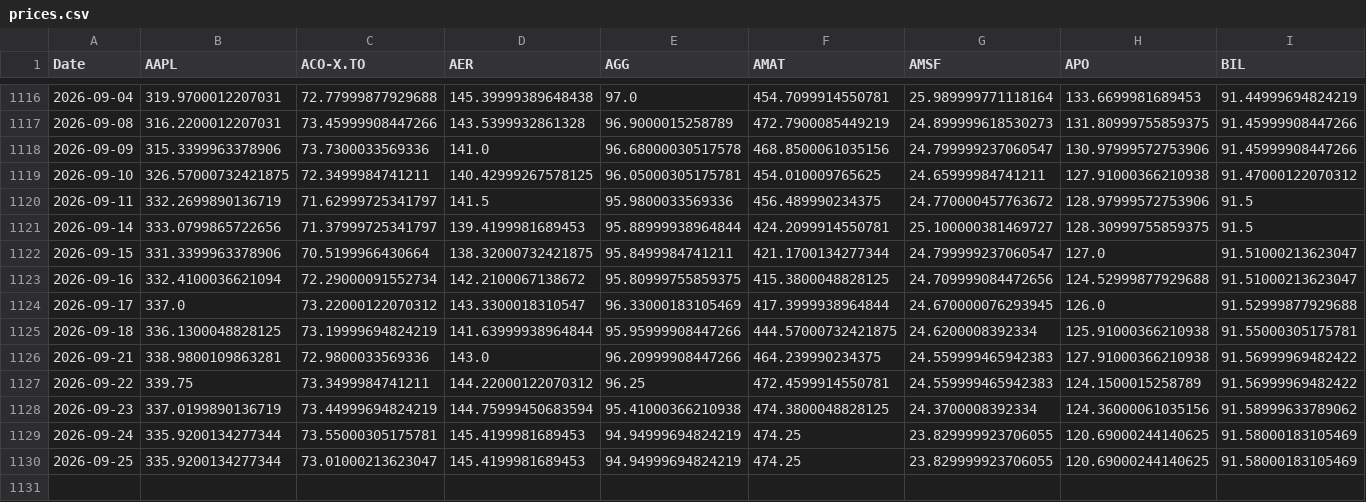
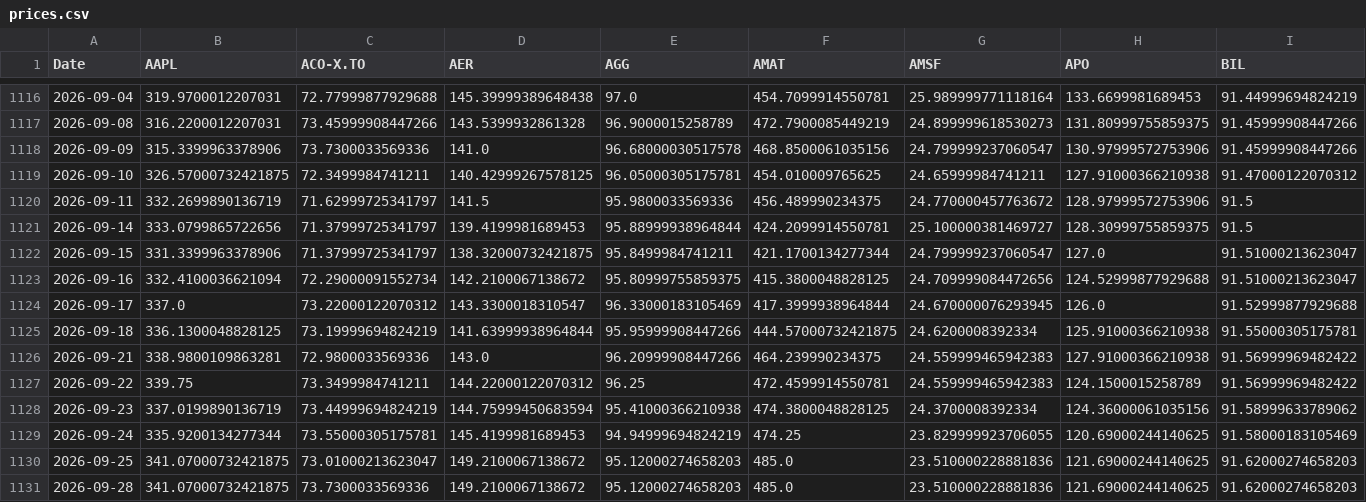
Before and after one commit to DFIC-Quant-Fund/Fund-Monitor, a CSV file: data/core/output/prices.csv, drawn as a sheet; only a part is shown, gaps mark what is left out; rows hold the shown columns only; the diff covers the shown part only; the diff names each change by its address in the sheet, - before the commit and + after, or states it on an @@ line.

```diff
--- a/data/core/output/prices.csv
+++ b/data/core/output/prices.csv
-C1122 (ACO-X.TO): 70.5199966430664
+C1122 (ACO-X.TO): 71.37999725341797
-B1130 (AAPL): 335.9200134277344
+B1130 (AAPL): 341.07000732421875
-D1130 (AER): 145.4199981689453
+D1130 (AER): 149.2100067138672
-E1130 (AGG): 94.94999694824219
+E1130 (AGG): 95.12000274658203
-F1130 (AMAT): 474.25
+F1130 (AMAT): 485.0
-G1130 (AMSF): 23.829999923706055
+G1130 (AMSF): 23.510000228881836
-H1130 (APO): 120.69000244140625
+H1130 (APO): 121.69000244140625
-I1130 (BIL): 91.58000183105469
+I1130 (BIL): 91.62000274658203
+row 1131: 2026-09-28 | 341.07000732421875 | 73.7300033569336 | 149.2100067138672 | 95.12000274658203 | 485.0 | 23.510000228881836 | 121.69000244140625 | 91.62000274658203
```
Also changed, not shown: 19 edited cells elsewhere in this file, data/benchmark/output/market_values.csv, data/benchmark/output/portfolio_total.csv, 11 other files.
